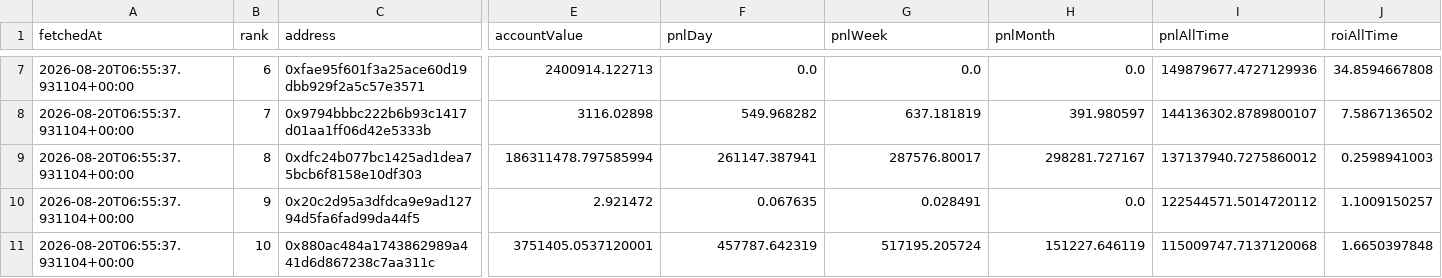
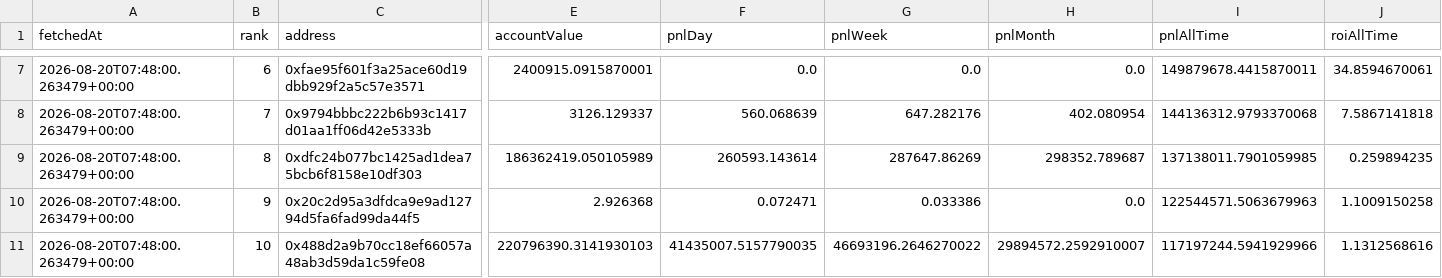
Before and after one commit to kushagra93/hl-top-traders, a CSV file: latest_traders.csv, drawn as a sheet; only a part is shown, gaps mark what is left out; the diff covers the shown part only; the diff names each change by its address in the sheet, - before the commit and + after, or states it on an @@ line.

```diff
--- a/latest_traders.csv
+++ b/latest_traders.csv
-A7:A11 (fetchedAt): 2026-08-20T06:55:37.931104+00:00
+A7:A11 (fetchedAt): 2026-08-20T07:48:00.263479+00:00
-E7 (accountValue): 2400914.122713
+E7 (accountValue): 2400915.0915870001
-I7 (pnlAllTime): 149879677.4727129936
+I7 (pnlAllTime): 149879678.4415870011
-J7 (roiAllTime): 34.8594667808
+J7 (roiAllTime): 34.8594670061
-E8 (accountValue): 3116.02898
+E8 (accountValue): 3126.129337
-F8 (pnlDay): 549.968282
+F8 (pnlDay): 560.068639
-G8 (pnlWeek): 637.181819
+G8 (pnlWeek): 647.282176
-H8 (pnlMonth): 391.980597
+H8 (pnlMonth): 402.080954
-I8 (pnlAllTime): 144136302.8789800107
+I8 (pnlAllTime): 144136312.9793370068
-J8 (roiAllTime): 7.5867136502
+J8 (roiAllTime): 7.5867141818
-E9 (accountValue): 186311478.797585994
+E9 (accountValue): 186362419.050105989
-F9 (pnlDay): 261147.387941
+F9 (pnlDay): 260593.143614
-G9 (pnlWeek): 287576.80017
+G9 (pnlWeek): 287647.86269
-H9 (pnlMonth): 298281.727167
+H9 (pnlMonth): 298352.789687
-I9 (pnlAllTime): 137137940.7275860012
+I9 (pnlAllTime): 137138011.7901059985
-J9 (roiAllTime): 0.2598941003
+J9 (roiAllTime): 0.259894235
-E10 (accountValue): 2.921472
+E10 (accountValue): 2.926368
-F10 (pnlDay): 0.067635
+F10 (pnlDay): 0.072471
-G10 (pnlWeek): 0.028491
+G10 (pnlWeek): 0.033386
-I10 (pnlAllTime): 122544571.5014720112
+I10 (pnlAllTime): 122544571.5063679963
-J10 (roiAllTime): 1.1009150257
+J10 (roiAllTime): 1.1009150258
-C11 (address): 0x880ac484a1743862989a441d6d867238c7aa311c
+C11 (address): 0x488d2a9b70cc18ef66057a48ab3d59da1c59fe08
-E11 (accountValue): 3751405.0537120001
+E11 (accountValue): 220796390.3141930103
-F11 (pnlDay): 457787.642319
+F11 (pnlDay): 41435007.5157790035
-G11 (pnlWeek): 517195.205724
+G11 (pnlWeek): 46693196.2646270022
-H11 (pnlMonth): 151227.646119
+H11 (pnlMonth): 29894572.2592910007
-I11 (pnlAllTime): 115009747.7137120068
+I11 (pnlAllTime): 117197244.5941929966
-J11 (roiAllTime): 1.6650397848
+J11 (roiAllTime): 1.1312568616
```
Also changed, not shown: 36 edited cells elsewhere in this file, latest_positions.csv, 1 other file.
